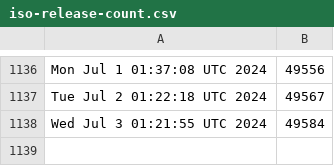
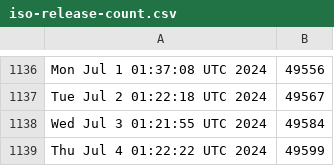
Before and after one commit to kgilmer/ghactions, a CSV file: iso-release-count.csv, drawn as a sheet; only a part is shown, gaps mark what is left out; the diff names each change by its address in the sheet, - before the commit and + after, or states it on an @@ line.

```diff
--- a/iso-release-count.csv
+++ b/iso-release-count.csv
+row 1139: Thu Jul 4 01:22:22 UTC 2024 | 49599
```
Also changed, not shown: release-count.csv.
